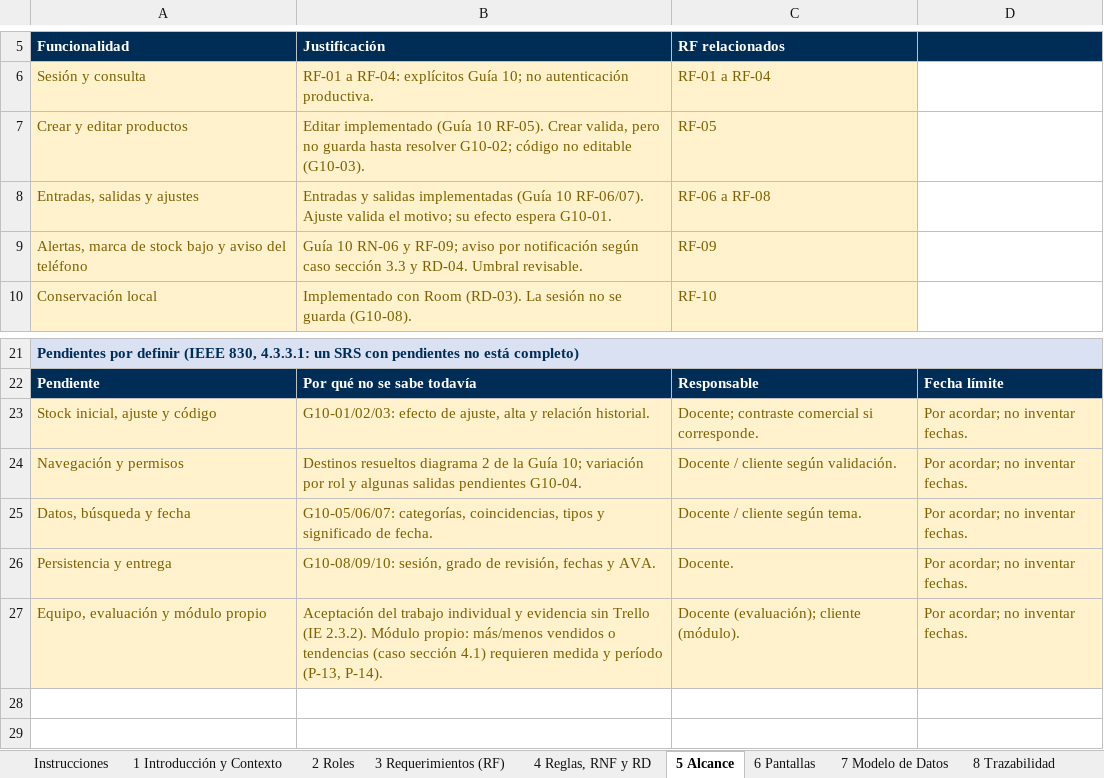
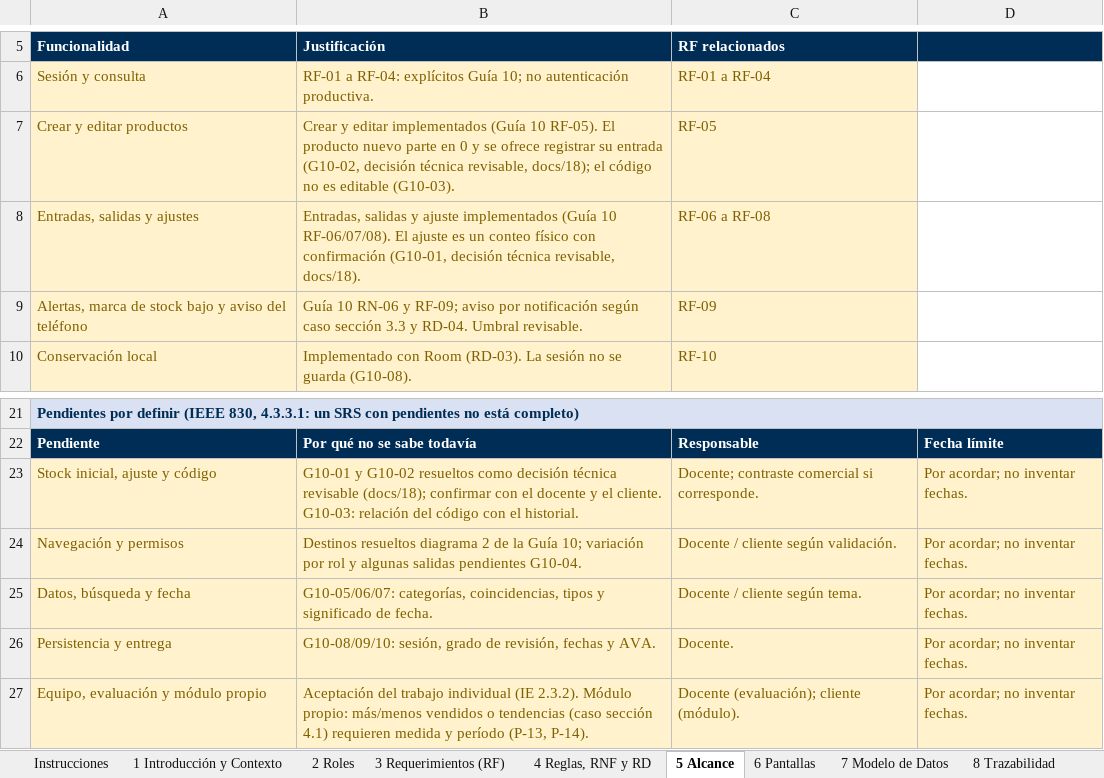
Before and after one commit to vicenteehueichapan-boop/AplicacionKaiju, an Excel workbook: docs/entregables/kaiju-requerimientos-guia-10.xlsx, sheet 5 Alcance, drawn as a sheet; only a part is shown, gaps mark what is left out; values as stored, in another font and other column widths than the file's, no borders; the diff names each change by its address in the sheet, - before the commit and + after, or states it on an @@ line.

```diff
--- a/docs/entregables/kaiju-requerimientos-guia-10.xlsx (sheet 5 Alcance)
+++ b/docs/entregables/kaiju-requerimientos-guia-10.xlsx (sheet 5 Alcance)
-B7: Editar implementado (Guía 10 RF-05). Crear valida, pero no guarda hasta resolver G10-02; código no editable (G10-03).
+B7: Crear y editar implementados (Guía 10 RF-05). El producto nuevo parte en 0 y se ofrece registrar su entrada (G10-02, decisión técnica revisable, docs/18); el código no es editable (G10-03).
-B8: Entradas y salidas implementadas (Guía 10 RF-06/07). Ajuste valida el motivo; su efecto espera G10-01.
+B8: Entradas, salidas y ajuste implementados (Guía 10 RF-06/07/08). El ajuste es un conteo físico con confirmación (G10-01, decisión técnica revisable, docs/18).
-B23: G10-01/02/03: efecto de ajuste, alta y relación historial.
+B23: G10-01 y G10-02 resueltos como decisión técnica revisable (docs/18); confirmar con el docente y el cliente. G10-03: relación del código con el historial.
-B27: …trabajo individual y evidencia sin Trello (IE 2.3.2).…
+B27: …trabajo individual (IE 2.3.2).…
```
Also changed, not shown: sheet 9 Checklist y Aceptación, sheet 1 Introducción y Contexto, sheet 8 Trazabilidad, sheet 6 Pantallas, sheet 3 Requerimientos (RF), sheet 4 Reglas, RNF y RD, 2 more sheets, 41 other files.
